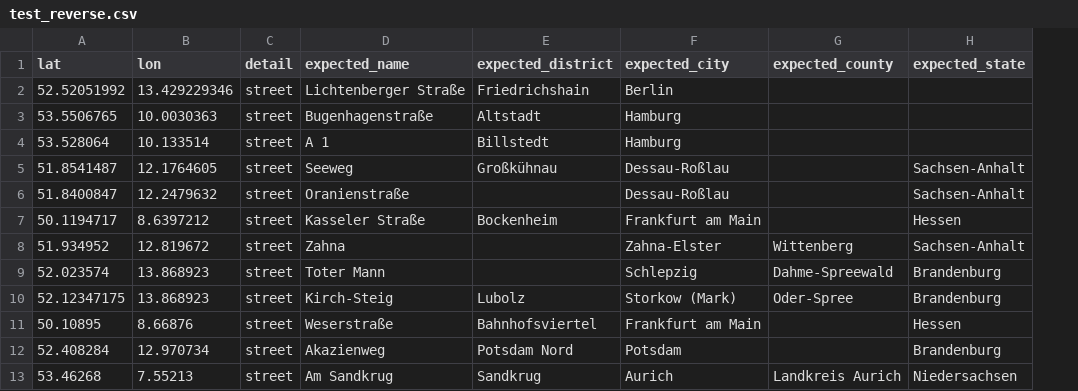
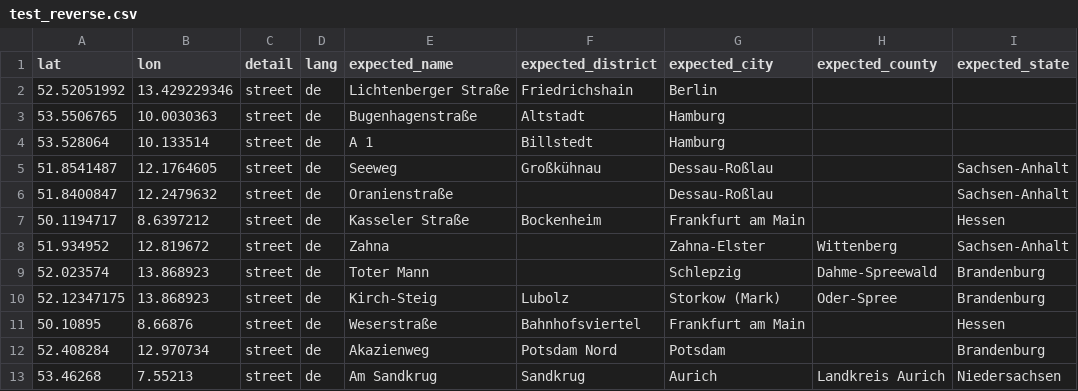
Before and after one commit to Megachip/geocoder-tester, a CSV file: geocoder_tester/world/germany/test_reverse.csv, drawn as a sheet; only a part is shown; the diff names each change by its address in the sheet, - before the commit and + after, or states it on an @@ line.

Commit message:
add tests for Sweden and force language

```diff
--- a/geocoder_tester/world/germany/test_reverse.csv
+++ b/geocoder_tester/world/germany/test_reverse.csv
+column D (lang), rows 2-13: all de
```
Also changed, not shown: 2 other files.
